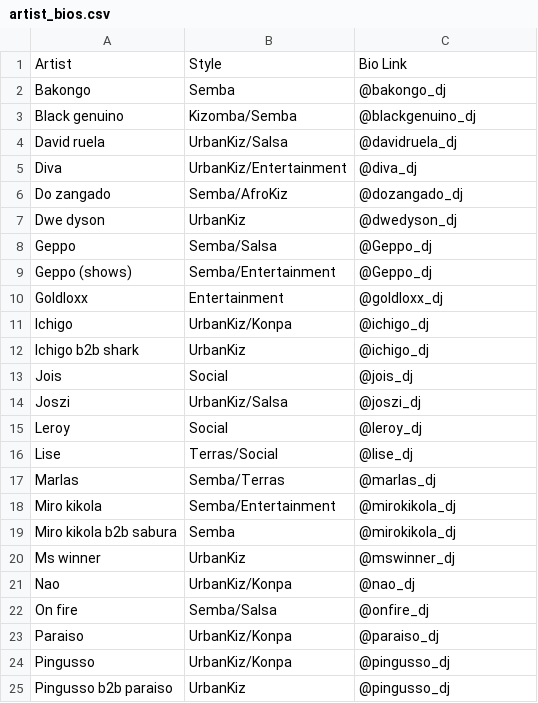
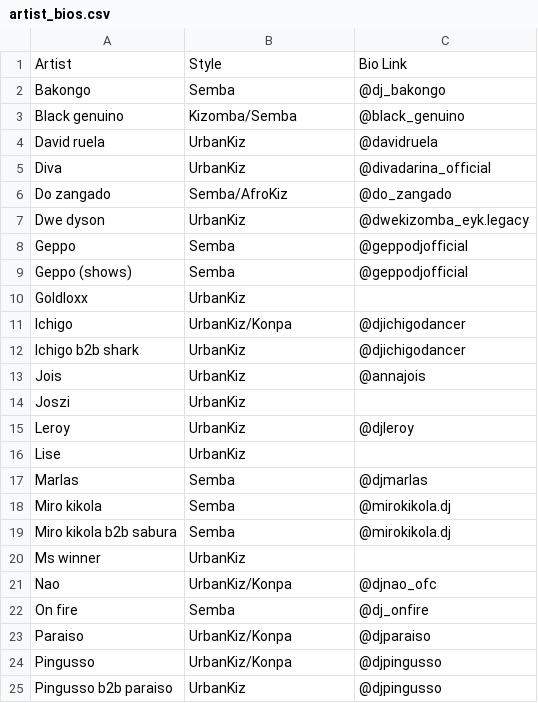
Before and after one commit to benleane83/ilksf-guide, a CSV file: data/artist_bios.csv, drawn as a sheet; only a part is shown; the diff covers the shown part only.

```diff
--- a/data/artist_bios.csv
+++ b/data/artist_bios.csv
@@ -1,25 +1,25 @@
 Artist,Style,Bio Link
-Bakongo,Semba,@bakongo_dj
-Black genuino,Kizomba/Semba,@blackgenuino_dj
-David ruela,UrbanKiz/Salsa,@davidruela_dj
-Diva,UrbanKiz/Entertainment,@diva_dj
-Do zangado,Semba/AfroKiz,@dozangado_dj
-Dwe dyson,UrbanKiz,@dwedyson_dj
-Geppo,Semba/Salsa,@Geppo_dj
-Geppo (shows),Semba/Entertainment,@Geppo_dj
-Goldloxx,Entertainment,@goldloxx_dj
-Ichigo,UrbanKiz/Konpa,@ichigo_dj
-Ichigo b2b shark,UrbanKiz,@ichigo_dj
-Jois,Social,@jois_dj
-Joszi,UrbanKiz/Salsa,@joszi_dj
-Leroy,Social,@leroy_dj
-Lise,Terras/Social,@lise_dj
-Marlas,Semba/Terras,@marlas_dj
-Miro kikola,Semba/Entertainment,@mirokikola_dj
-Miro kikola b2b sabura,Semba,@mirokikola_dj
-Ms winner,UrbanKiz,@mswinner_dj
-Nao,UrbanKiz/Konpa,@nao_dj
-On fire,Semba/Salsa,@onfire_dj
-Paraiso,UrbanKiz/Konpa,@paraiso_dj
-Pingusso,UrbanKiz/Konpa,@pingusso_dj
-Pingusso b2b paraiso,UrbanKiz,@pingusso_dj
+Bakongo,Semba,@dj_bakongo
+Black genuino,Kizomba/Semba,@black_genuino
+David ruela,UrbanKiz,@davidruela
+Diva,UrbanKiz,@divadarina_official
+Do zangado,Semba/AfroKiz,@do_zangado
+Dwe dyson,UrbanKiz,@dwekizomba_eyk.legacy
+Geppo,Semba,@geppodjofficial
+Geppo (shows),Semba,@geppodjofficial
+Goldloxx,UrbanKiz,
+Ichigo,UrbanKiz/Konpa,@djichigodancer
+Ichigo b2b shark,UrbanKiz,@djichigodancer
+Jois,UrbanKiz,@annajois
+Joszi,UrbanKiz,
+Leroy,UrbanKiz,@djleroy
+Lise,UrbanKiz,
+Marlas,Semba,@djmarlas
+Miro kikola,Semba,@mirokikola.dj
+Miro kikola b2b sabura,Semba,@mirokikola.dj
+Ms winner,UrbanKiz,
+Nao,UrbanKiz/Konpa,@djnao_ofc
+On fire,Semba,@dj_onfire
+Paraiso,UrbanKiz/Konpa,@djparaiso
+Pingusso,UrbanKiz/Konpa,@djpingusso
+Pingusso b2b paraiso,UrbanKiz,@djpingusso
```
Also changed, not shown: 1 added row, 5 removed rows and 55 edited cells elsewhere in this file, data/dj_schedule_full.csv, 1 other file.
